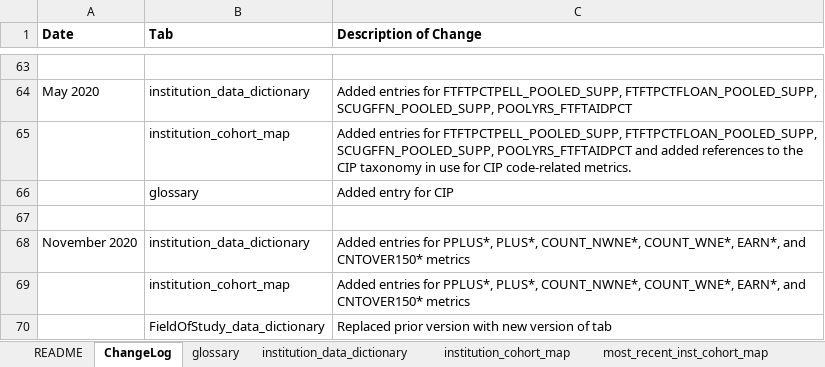
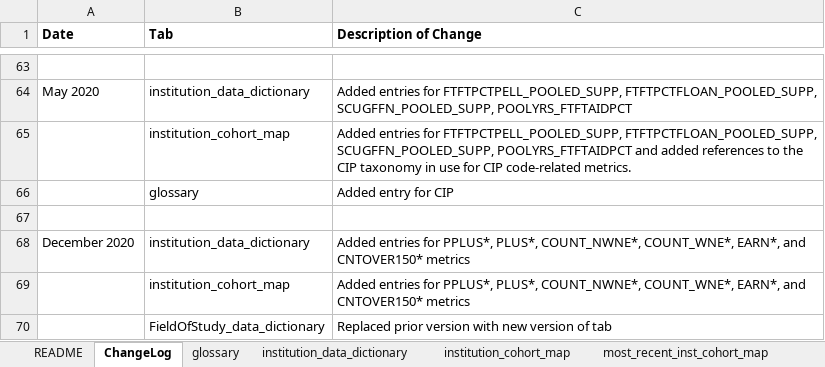
Before and after one commit to RTICWDT/college-scorecard, an Excel workbook: assets/CollegeScorecardDataDictionary.xlsx, sheet ChangeLog, drawn as a sheet; only a part is shown, gaps mark what is left out; values as stored, in another font and other column widths than the file's, no borders; the diff names each change by its address in the sheet, - before the commit and + after, or states it on an @@ line.

Commit message:
updated data dictionary, addressed SCARD-270 tickets

```diff
--- a/assets/CollegeScorecardDataDictionary.xlsx (sheet ChangeLog)
+++ b/assets/CollegeScorecardDataDictionary.xlsx (sheet ChangeLog)
-A68 (Date): November 2020
+A68 (Date): December 2020
```
Also changed, not shown: 5 other files.
